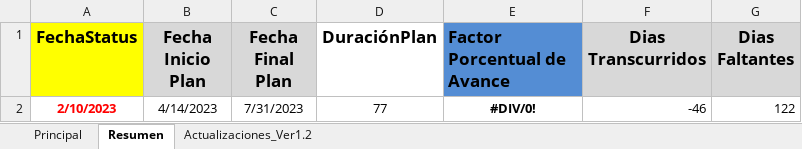
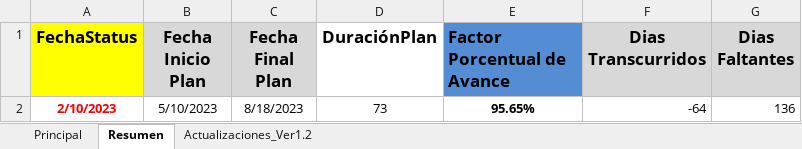
Before and after one commit to MigueDeep/Documentos-Estadias, an Excel workbook: Cronograma Control de Inventario ver1.2.xlsx, sheet Resumen, drawn as a sheet; values as stored, in another font and other column widths than the file's, no borders; conditional formats not drawn; removed rows and columns are numbered as before the commit, all else as after; the diff names each change by its address in the sheet, - before the commit and + after, or states it on an @@ line.

```diff
--- a/Cronograma Control de Inventario ver1.2.xlsx (sheet Resumen)
+++ b/Cronograma Control de Inventario ver1.2.xlsx (sheet Resumen)
-row 2: 2/10/2023 | 4/14/2023 | 7/31/2023 | 77 | #DIV/0! | -46 | 122
+row 2: 2/10/2023 | 5/10/2023 | 8/18/2023 | 73 | 95.65% | -64 | 136
```
Also changed, not shown: sheet Principal, formulas that keep their value, hidden cells, Diagrama de Gantt.xlsx, 1 other file.
